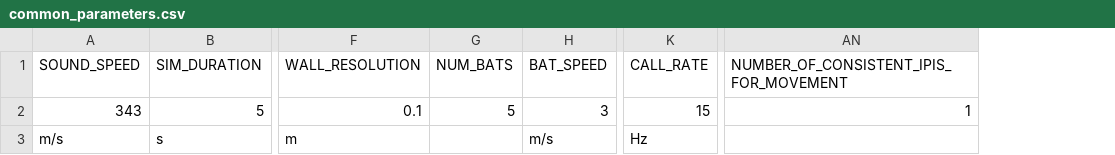
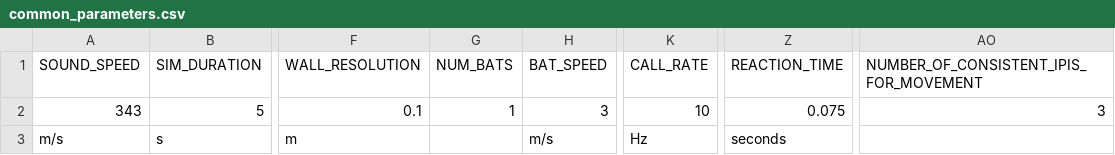
Before and after one commit to mogeraditya/dynamic_model_of_cocktail_party_nightmare, a CSV file: dynamic_model/paramsets/common_parameters.csv, drawn as a sheet; only a part is shown, gaps mark what is left out; addresses are those after the commit; the diff names each change by its address in the sheet, - before the commit and + after, or states it on an @@ line.

```diff
--- a/dynamic_model/paramsets/common_parameters.csv
+++ b/dynamic_model/paramsets/common_parameters.csv
+column Z (REACTION_TIME), rows 2-3: 0.075 | seconds
-G2 (NUM_BATS): 5
+G2 (NUM_BATS): 1
-K2 (CALL_RATE): 15
+K2 (CALL_RATE): 10
-AO2: 1
+AO2: 3
```
Also changed, not shown: 12 other files.
